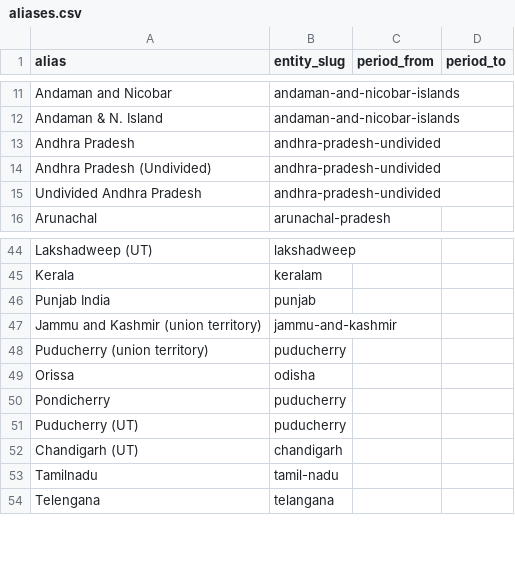
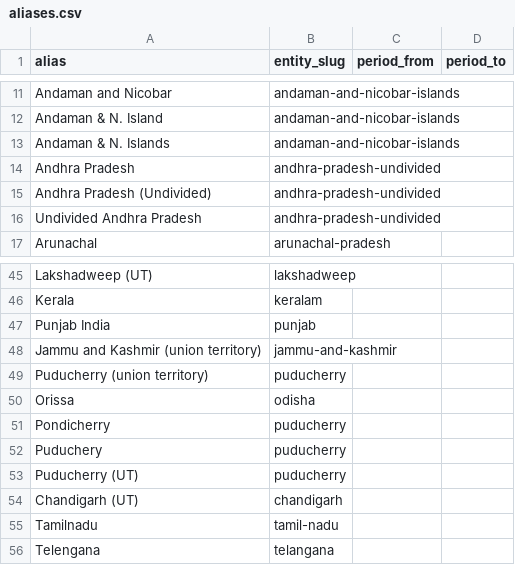
Before and after one commit to Agneeshz/unnati-index, a CSV file: pipeline/src/unnati/reference/aliases.csv, drawn as a sheet; only a part is shown, gaps mark what is left out; the diff names each change by its address in the sheet, - before the commit and + after, or states it on an @@ line.

```diff
--- a/pipeline/src/unnati/reference/aliases.csv
+++ b/pipeline/src/unnati/reference/aliases.csv
+row 13: Andaman & N. Islands | andaman-and-nicobar-islands
+row 52: Puduchery | puducherry
```
Also changed, not shown: 6 other files.
